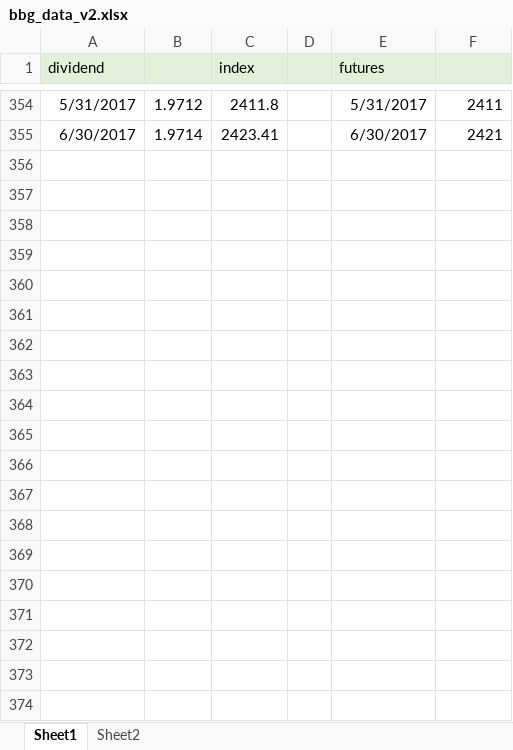
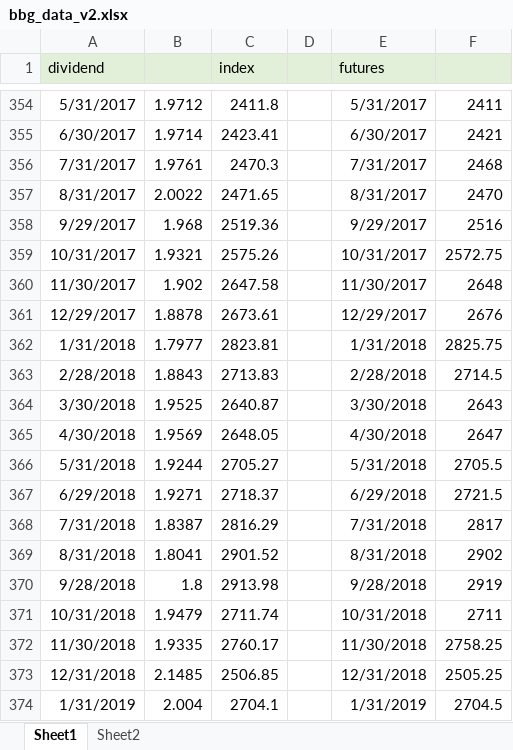
Before and after one commit to aleczhaoxinzhang/DS_project, an Excel workbook: data/manual/bbg_data_v2.xlsx, sheet Sheet1, drawn as a sheet; only a part is shown, gaps mark what is left out; values as stored, in another font and other column widths than the file's, no borders; the diff covers the shown part only; the diff names each change by its address in the sheet, - before the commit and + after, or states it on an @@ line.

Commit message:
Add files via upload

```diff
--- a/data/manual/bbg_data_v2.xlsx (sheet Sheet1)
+++ b/data/manual/bbg_data_v2.xlsx (sheet Sheet1)
+row 356: 7/31/2017 | 1.9761 | 2470.3 |  | 7/31/2017 | 2468
+row 357: 8/31/2017 | 2.0022 | 2471.65 |  | 8/31/2017 | 2470
+row 358: 9/29/2017 | 1.968 | 2519.36 |  | 9/29/2017 | 2516
+row 359: 10/31/2017 | 1.9321 | 2575.26 |  | 10/31/2017 | 2572.75
+row 360: 11/30/2017 | 1.902 | 2647.58 |  | 11/30/2017 | 2648
+row 361: 12/29/2017 | 1.8878 | 2673.61 |  | 12/29/2017 | 2676
+row 362: 1/31/2018 | 1.7977 | 2823.81 |  | 1/31/2018 | 2825.75
+row 363: 2/28/2018 | 1.8843 | 2713.83 |  | 2/28/2018 | 2714.5
+row 364: 3/30/2018 | 1.9525 | 2640.87 |  | 3/30/2018 | 2643
+row 365: 4/30/2018 | 1.9569 | 2648.05 |  | 4/30/2018 | 2647
+row 366: 5/31/2018 | 1.9244 | 2705.27 |  | 5/31/2018 | 2705.5
+row 367: 6/29/2018 | 1.9271 | 2718.37 |  | 6/29/2018 | 2721.5
+row 368: 7/31/2018 | 1.8387 | 2816.29 |  | 7/31/2018 | 2817
+row 369: 8/31/2018 | 1.8041 | 2901.52 |  | 8/31/2018 | 2902
+row 370: 9/28/2018 | 1.8 | 2913.98 |  | 9/28/2018 | 2919
+row 371: 10/31/2018 | 1.9479 | 2711.74 |  | 10/31/2018 | 2711
+row 372: 11/30/2018 | 1.9335 | 2760.17 |  | 11/30/2018 | 2758.25
+row 373: 12/31/2018 | 2.1485 | 2506.85 |  | 12/31/2018 | 2505.25
+row 374: 1/31/2019 | 2.004 | 2704.1 |  | 1/31/2019 | 2704.5
```
Also changed, not shown: 60 added rows elsewhere in this sheet, sheet Sheet2.
